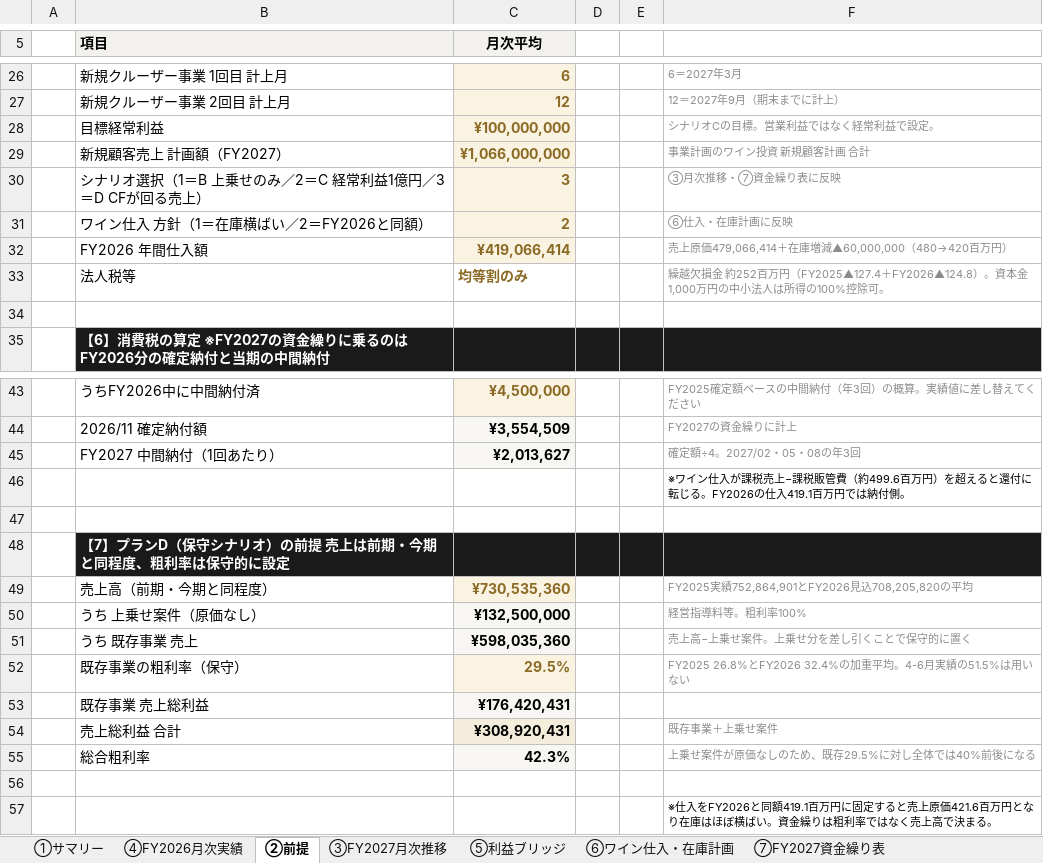
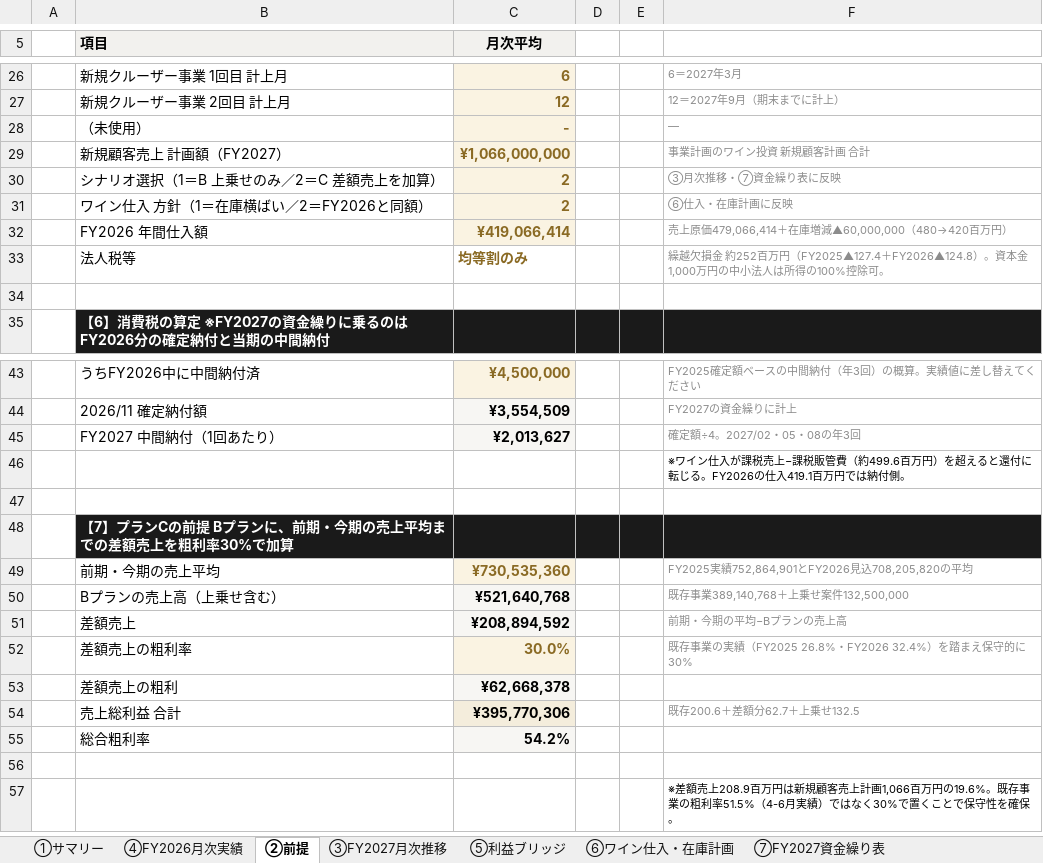
Before and after one commit to nakano-winebank/wine-auction, an Excel workbook: out/WineBank_FY2027_forecast.xlsx, sheet ②前提, drawn as a sheet; only a part is shown, gaps mark what is left out; values as stored, in another font and other column widths than the file's, no borders; removed rows and columns are numbered as before the commit, all else as after; the diff names each change by its address in the sheet, - before the commit and + after, or states it on an @@ line.

Commit message:
プランDを削除し、プランCをB＋差額売上（粗利率30%）に再定義
- ②前提【7】をプランCの前提に差し替え
  前期・今期の売上平均730,535,360円（FY2025実績とFY2026見込の平均）
  Bプランの売上高521,640,768円（既存389.1＋上乗せ132.5）
  差額売上208,894,592円 × 粗利率30% = 62,668,378円を加算
- ①サマリーをA／B／Cの3プラン構成に。プランD列を削除
- プランC：売上高730,535,360円、売上総利益395,770,306円（総合粗利率54.2%）、
  営業利益95,609,242円、経常利益80,609,242円
- 資金繰りは期中最低14,569,333円（2027/02）、期末41,382,882円
- 在庫は420.0→504.3百万円（＋84.3百万円）。仕入419.1百万円は維持
- ③⑤⑥⑦およびパワポ全体をプランC基準に更新（プランDの記述は全削除）

PPTX検証全項目パス（全17枚）、Excel数式1,097本エラー0。

```diff
--- a/out/WineBank_FY2027_forecast.xlsx (sheet ②前提)
+++ b/out/WineBank_FY2027_forecast.xlsx (sheet ②前提)
-row 28:  | 目標経常利益 | ¥100,000,000 |  |  | シナリオCの目標。営業利益ではなく経常利益で設定。
+row 28:  | （未使用） | - |  |  | —
-row 30:  | シナリオ選択（1＝B 上乗せのみ／2＝C 経常利益1億円／3＝D CFが回る売上） | 3 |  |  | ③月次推移・⑦資金繰り表に反映
+row 30:  | シナリオ選択（1＝B 上乗せのみ／2＝C 差額売上を加算） | 2 |  |  | ③月次推移・⑦資金繰り表に反映
-B48 (項目): 【7】プランD（保守シナリオ）の前提 売上は前期・今期と同程度、粗利率は保守的に設定
+B48 (項目): 【7】プランCの前提 Bプランに、前期・今期の売上平均までの差額売上を粗利率30%で加算
-B49 (項目): 売上高（前期・今期と同程度）
+B49 (項目): 前期・今期の売上平均
-row 50:  | うち 上乗せ案件（原価なし） | ¥132,500,000 |  |  | 経営指導料等。粗利率100%
-row 51:  | うち 既存事業 売上 | ¥598,035,360 |  |  | 売上高−上乗せ案件。上乗せ分を差し引くことで保守的に置く
-row 52:  | 既存事業の粗利率（保守） | 29.5% |  |  | FY2025 26.8%とFY2026 32.4%の加重平均。4-6月実績の51.5%は用いない
-row 53:  | 既存事業 売上総利益 | ¥176,420,431
+row 50:  | Bプランの売上高（上乗せ含む） | ¥521,640,768 |  |  | 既存事業389,140,768＋上乗せ案件132,500,000
+row 51:  | 差額売上 | ¥208,894,592 |  |  | 前期・今期の平均−Bプランの売上高
+row 52:  | 差額売上の粗利率 | 30.0% |  |  | 既存事業の実績（FY2025 26.8%・FY2026 32.4%）を踏まえ保守的に30%
+row 53:  | 差額売上の粗利 | ¥62,668,378
-C54 (月次平均): ¥308,920,431
+C54 (月次平均): ¥395,770,306
-F54: 既存事業＋上乗せ案件
+F54: 既存200.6＋差額分62.7＋上乗せ132.5
-C55 (月次平均): 42.3%
+C55 (月次平均): 54.2%
-F55: 上乗せ案件が原価なしのため、既存29.5%に対し全体では40%前後になる
+F55: (empty)
-F57: ※仕入をFY2026と同額419.1百万円に固定すると売上原価421.6百万円となり在庫はほぼ横ばい。資金繰りは粗利率ではなく売上高で決まる。
+F57: ※差額売上208.9百万円は新規顧客売上計画1,066百万円の19.6%。既存事業の粗利率51.5%（4-6月実績）ではなく30%で置くことで保守性を確保。
```
Also changed, not shown: sheet ③FY2027月次推移, sheet ①サマリー, sheet ⑥ワイン仕入・在庫計画, sheet ⑦FY2027資金繰り表, sheet ⑤利益ブリッジ, formulas that keep their value, charts or pictures, 4 other files.
